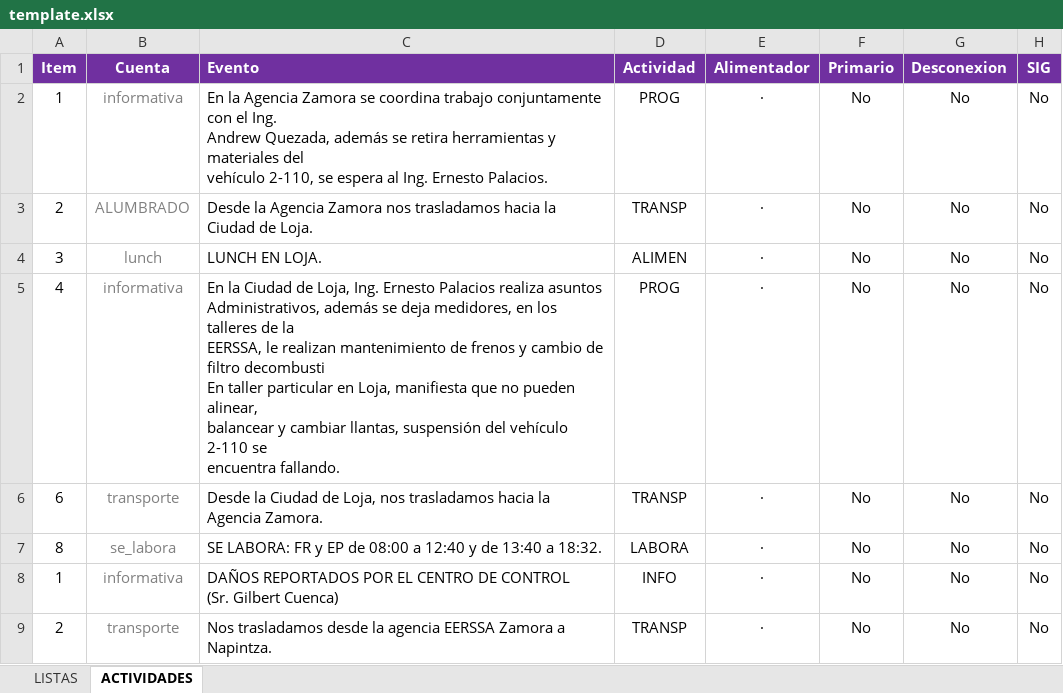
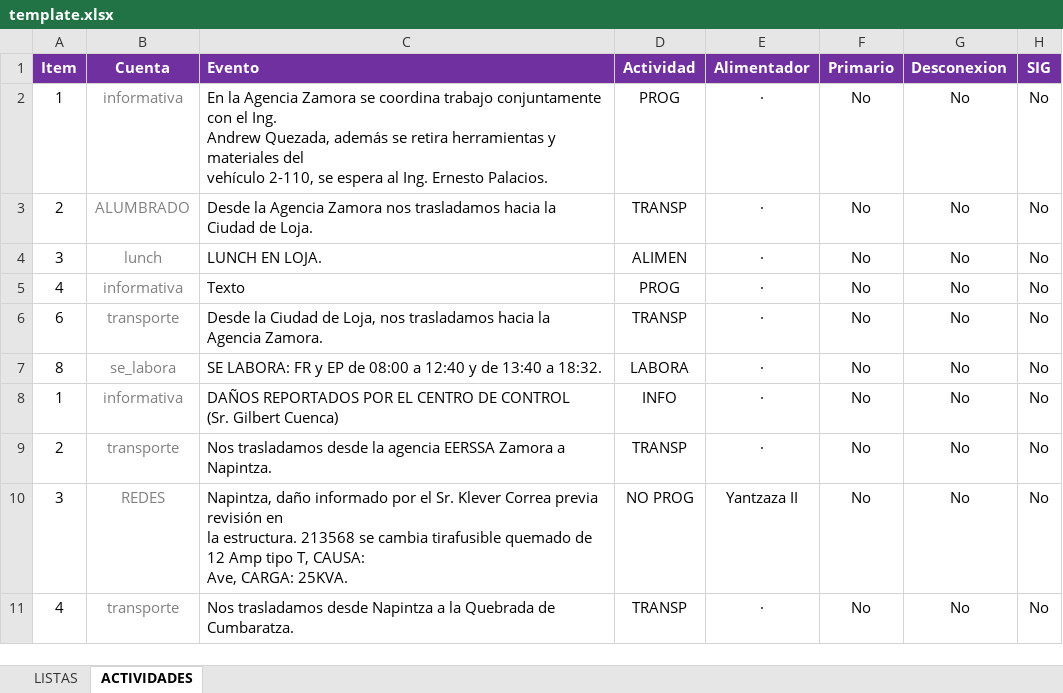
Before and after one commit to ernestopalacios/pandas-to-excel-automation, an Excel workbook: templates/template.xlsx, sheet ACTIVIDADES, drawn as a sheet; only a part is shown; the shorter side is filled out with more unchanged rows; values as stored, in another font and other column widths than the file's, no borders; conditional formats not drawn; ↵ is a line break in a cell; the diff names each change by its address in the sheet, - before the commit and + after, or states it on an @@ line.

Commit message:
mejor gestion de reglas de formato

```diff
--- a/templates/template.xlsx (sheet ACTIVIDADES)
+++ b/templates/template.xlsx (sheet ACTIVIDADES)
-C5 (Evento): En la Ciudad de Loja, Ing. Ernesto Palacios realiza asuntos ↵ Administrativos, además se deja medidores, en los talleres de la ↵ EERSSA, le realizan mantenimiento de frenos y cambio de filtro decombusti ↵ En taller particular en Loja, manifiesta que no pueden alinear, ↵ balancear y cambiar llantas, suspensión del vehículo 2-110 se ↵ encuentra fallando.
+C5 (Evento): Texto
```
